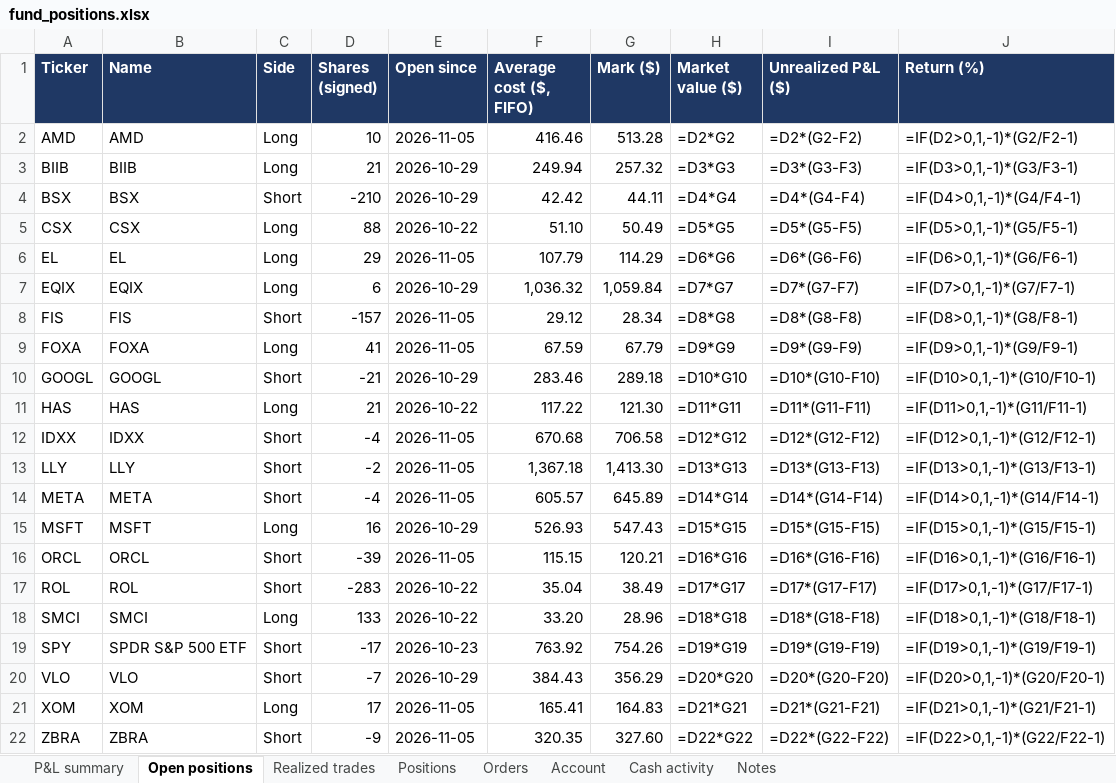
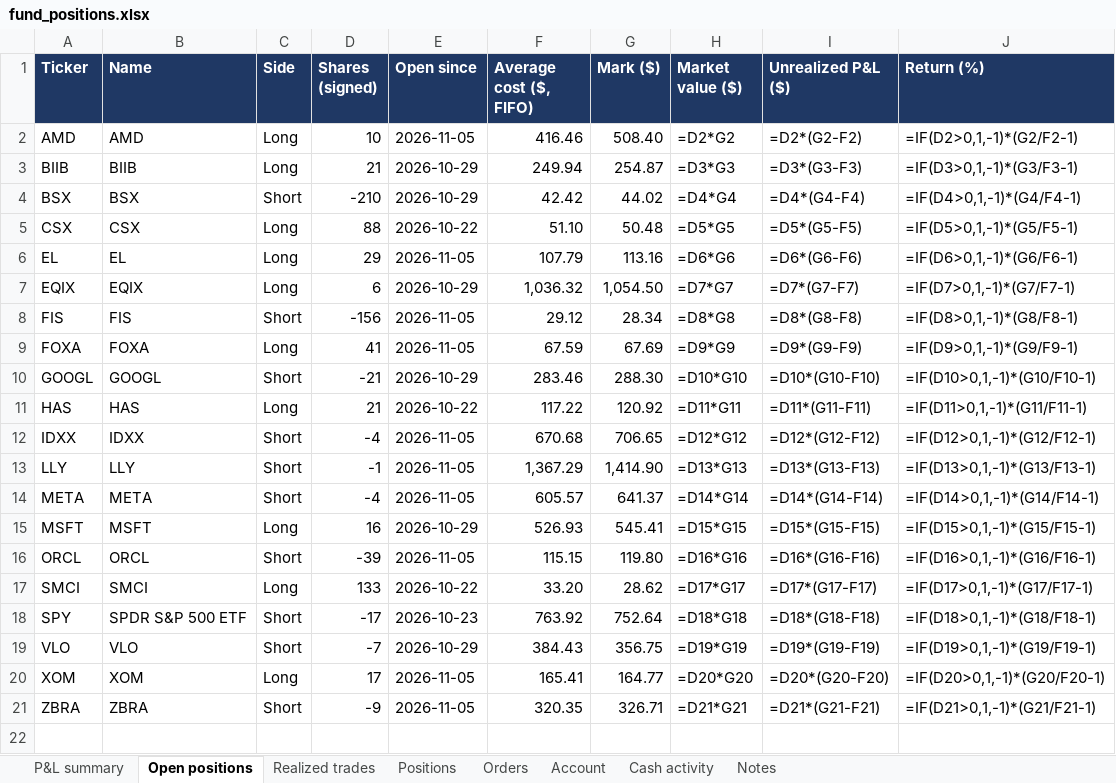
Before and after one commit to andreaskoul/test_trading_agent, an Excel workbook: fund_state/live/ledger/fund_positions.xlsx, sheet Open positions, drawn as a sheet; values as stored, in another font and other column widths than the file's, no borders; formulas without a stored value are shown as written; removed rows and columns are numbered as before the commit, all else as after; the diff names each change by its address in the sheet, - before the commit and + after, or states it on an @@ line.

```diff
--- a/fund_state/live/ledger/fund_positions.xlsx (sheet Open positions)
+++ b/fund_state/live/ledger/fund_positions.xlsx (sheet Open positions)
-G2 (Mark ($)): 513.28
+G2 (Mark ($)): 508.40
-G3 (Mark ($)): 257.32
+G3 (Mark ($)): 254.87
-G4 (Mark ($)): 44.11
+G4 (Mark ($)): 44.02
-G5 (Mark ($)): 50.49
+G5 (Mark ($)): 50.48
-G6 (Mark ($)): 114.29
+G6 (Mark ($)): 113.16
-G7 (Mark ($)): 1,059.84
+G7 (Mark ($)): 1,054.50
-D8 (Shares (signed)): -157
+D8 (Shares (signed)): -156
-G9 (Mark ($)): 67.79
+G9 (Mark ($)): 67.69
-G10 (Mark ($)): 289.18
+G10 (Mark ($)): 288.30
-G11 (Mark ($)): 121.30
+G11 (Mark ($)): 120.92
-G12 (Mark ($)): 706.58
+G12 (Mark ($)): 706.65
-D13 (Shares (signed)): -2
+D13 (Shares (signed)): -1
-F13 (Average cost ($, FIFO)): 1,367.18
+F13 (Average cost ($, FIFO)): 1,367.29
-G13 (Mark ($)): 1,413.30
+G13 (Mark ($)): 1,414.90
-G14 (Mark ($)): 645.89
+G14 (Mark ($)): 641.37
-G15 (Mark ($)): 547.43
+G15 (Mark ($)): 545.41
-G16 (Mark ($)): 120.21
+G16 (Mark ($)): 119.80
-row 17: ROL | ROL | Short | -283 | 2026-10-22 | 35.04 | 38.49 | =D17*G17 | =D17*(G17-F17) | =IF(D17>0,1,-1)*(G17/F17-1)
-G17 (Mark ($)): 28.96
+G17 (Mark ($)): 28.62
-H17 (Market value ($)): =D18*G18
+H17 (Market value ($)): =D17*G17
-I17 (Unrealized P&L ($)): =D18*(G18-F18)
+I17 (Unrealized P&L ($)): =D17*(G17-F17)
-J17 (Return (%)): =IF(D18>0,1,-1)*(G18/F18-1)
+J17 (Return (%)): =IF(D17>0,1,-1)*(G17/F17-1)
-G18 (Mark ($)): 754.26
+G18 (Mark ($)): 752.64
-H18 (Market value ($)): =D19*G19
+H18 (Market value ($)): =D18*G18
-I18 (Unrealized P&L ($)): =D19*(G19-F19)
+I18 (Unrealized P&L ($)): =D18*(G18-F18)
-J18 (Return (%)): =IF(D19>0,1,-1)*(G19/F19-1)
+J18 (Return (%)): =IF(D18>0,1,-1)*(G18/F18-1)
-G19 (Mark ($)): 356.29
+G19 (Mark ($)): 356.75
-H19 (Market value ($)): =D20*G20
+H19 (Market value ($)): =D19*G19
-I19 (Unrealized P&L ($)): =D20*(G20-F20)
+I19 (Unrealized P&L ($)): =D19*(G19-F19)
-J19 (Return (%)): =IF(D20>0,1,-1)*(G20/F20-1)
+J19 (Return (%)): =IF(D19>0,1,-1)*(G19/F19-1)
-G20 (Mark ($)): 164.83
+G20 (Mark ($)): 164.77
-H20 (Market value ($)): =D21*G21
+H20 (Market value ($)): =D20*G20
-I20 (Unrealized P&L ($)): =D21*(G21-F21)
+I20 (Unrealized P&L ($)): =D20*(G20-F20)
-J20 (Return (%)): =IF(D21>0,1,-1)*(G21/F21-1)
+J20 (Return (%)): =IF(D20>0,1,-1)*(G20/F20-1)
-G21 (Mark ($)): 327.60
+G21 (Mark ($)): 326.71
-H21 (Market value ($)): =D22*G22
+H21 (Market value ($)): =D21*G21
-I21 (Unrealized P&L ($)): =D22*(G22-F22)
+I21 (Unrealized P&L ($)): =D21*(G21-F21)
-J21 (Return (%)): =IF(D22>0,1,-1)*(G22/F22-1)
+J21 (Return (%)): =IF(D21>0,1,-1)*(G21/F21-1)
```
Also changed, not shown: sheet Positions, sheet Orders, sheet Realized trades, sheet P&L summary, sheet Account, 9 other files.
